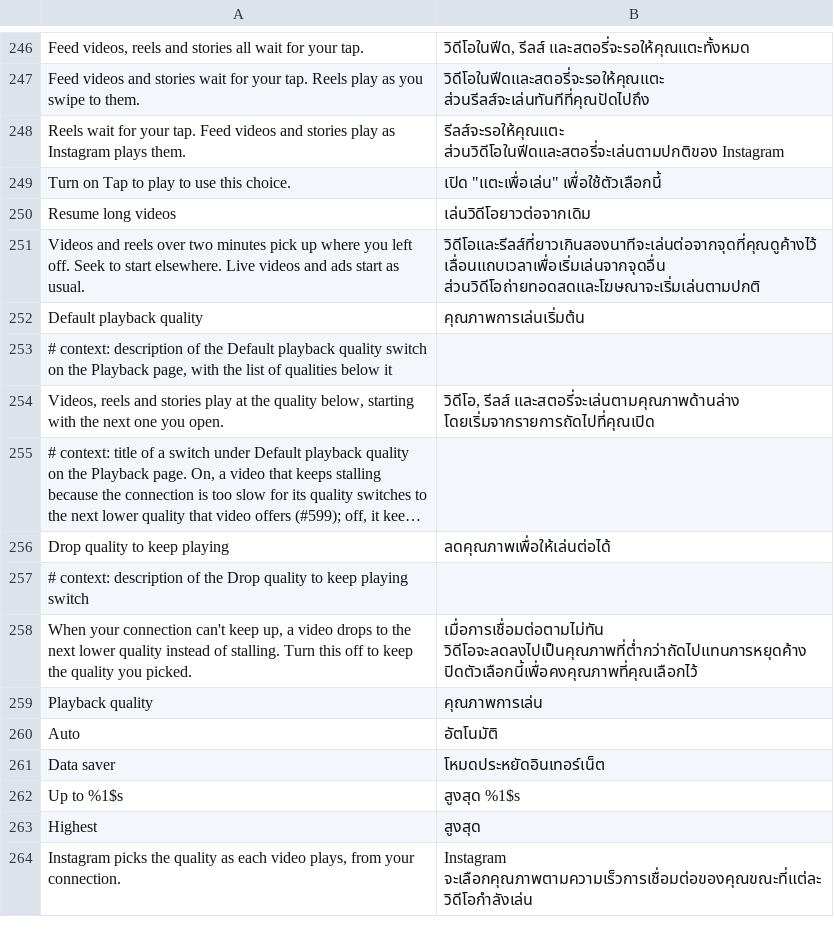
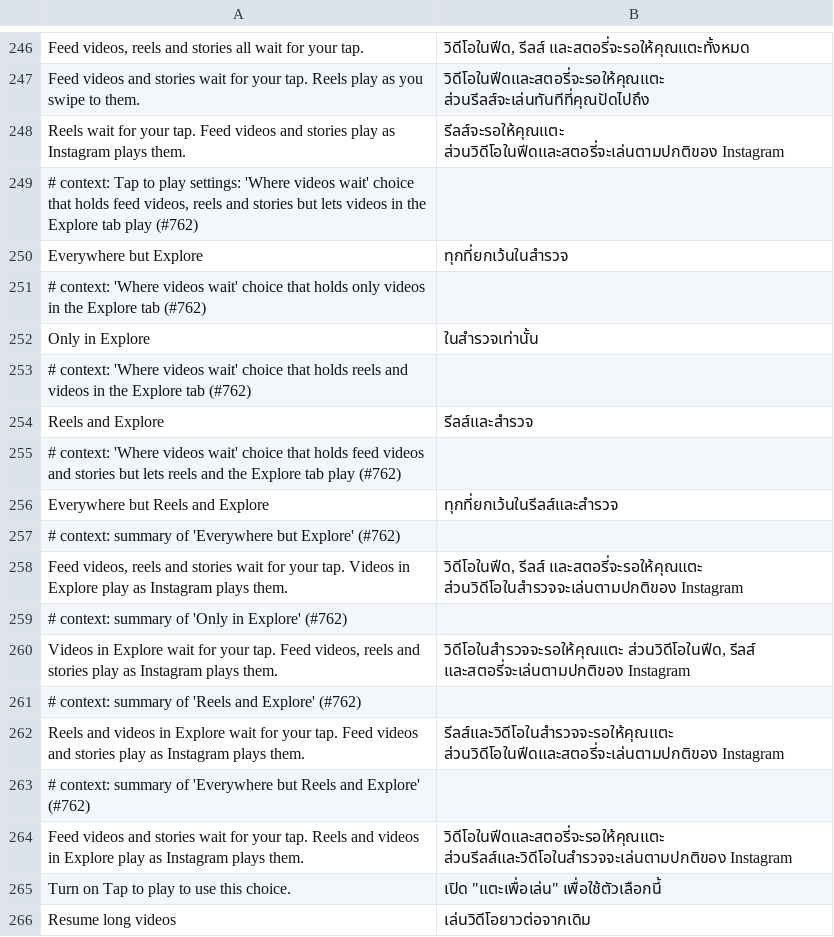
Before and after one commit to SysAdminDoc/HushGram, a TSV file: extensions/shared/library/src/main/l10n/th.tsv, drawn as a sheet; only a part is shown, gaps mark what is left out; the shorter side is filled out with more unchanged rows; long unchanged cells end in …; the diff names each change by its address in the sheet, - before the commit and + after, or states it on an @@ line.

Commit message:
Let Tap to play's Where videos wait treat Explore on its own
Four new picks split Explore from the rest: Everywhere but Explore, Only
in Explore, Reels and Explore, and Everywhere but Reels and Explore. A
start outside the Reels viewer asks whether Explore's tab is showing in
the window last tapped, only when the pick splits Explore off, so the
three old picks never pay for the read. A start off the main thread gets
the last main-thread answer and posts one fresh read. A reel opened from
Explore stays with Reels.

Refs #762

```diff
--- a/extensions/shared/library/src/main/l10n/th.tsv
+++ b/extensions/shared/library/src/main/l10n/th.tsv
+row 249: # context: Tap to play settings: 'Where videos wait' choice that holds feed videos, reels and stories but lets videos in the Explore tab play (#762)
+row 250: Everywhere but Explore | ทุกที่ยกเว้นในสำรวจ
+row 251: # context: 'Where videos wait' choice that holds only videos in the Explore tab (#762)
+row 252: Only in Explore | ในสำรวจเท่านั้น
+row 253: # context: 'Where videos wait' choice that holds reels and videos in the Explore tab (#762)
+row 254: Reels and Explore | รีลส์และสำรวจ
+row 255: # context: 'Where videos wait' choice that holds feed videos and stories but lets reels and the Explore tab play (#762)
+row 256: Everywhere but Reels and Explore | ทุกที่ยกเว้นในรีลส์และสำรวจ
+row 257: # context: summary of 'Everywhere but Explore' (#762)
+row 258: Feed videos, reels and stories wait for your tap. Videos in Explore play as Instagram plays them. | วิดีโอในฟีด, รีลส์ และสตอรี่จะรอให้คุณแตะ ส่วนวิดีโอในสำรวจจะเล่นตามปกติของ Instagram
+row 259: # context: summary of 'Only in Explore' (#762)
+row 260: Videos in Explore wait for your tap. Feed videos, reels and stories play as Instagram plays them. | วิดีโอในสำรวจจะรอให้คุณแตะ ส่วนวิดีโอในฟีด, รีลส์ และสตอรี่จะเล่นตามปกติของ Instagram
+row 261: # context: summary of 'Reels and Explore' (#762)
+row 262: Reels and videos in Explore wait for your tap. Feed videos and stories play as Instagram plays them. | รีลส์และวิดีโอในสำรวจจะรอให้คุณแตะ ส่วนวิดีโอในฟีดและสตอรี่จะเล่นตามปกติของ Instagram
+row 263: # context: summary of 'Everywhere but Reels and Explore' (#762)
+row 264: Feed videos and stories wait for your tap. Reels and videos in Explore play as Instagram plays them. | วิดีโอในฟีดและสตอรี่จะรอให้คุณแตะ ส่วนรีลส์และวิดีโอในสำรวจจะเล่นตามปกติของ Instagram
```
Also changed, not shown: extensions/shared/library/src/main/l10n/es.tsv, extensions/shared/library/src/main/l10n/ko.tsv, 22 other files.
